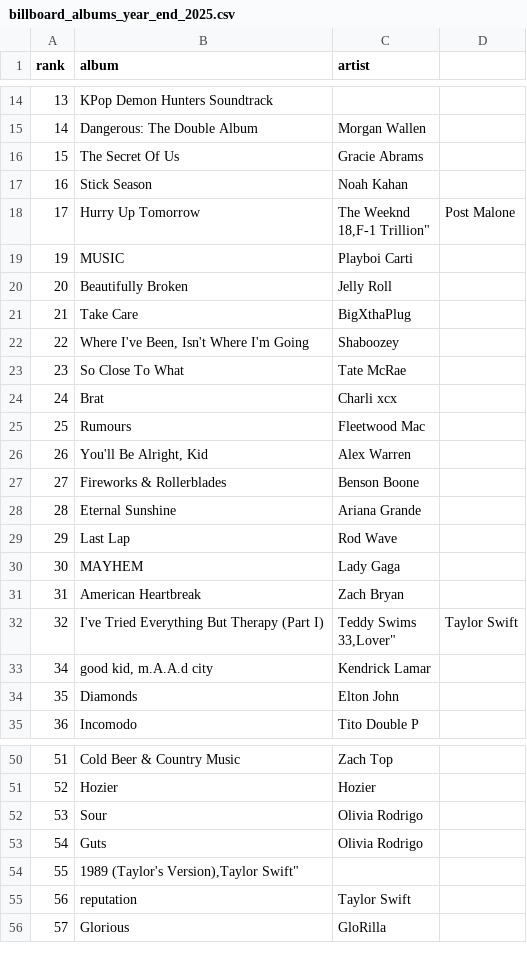
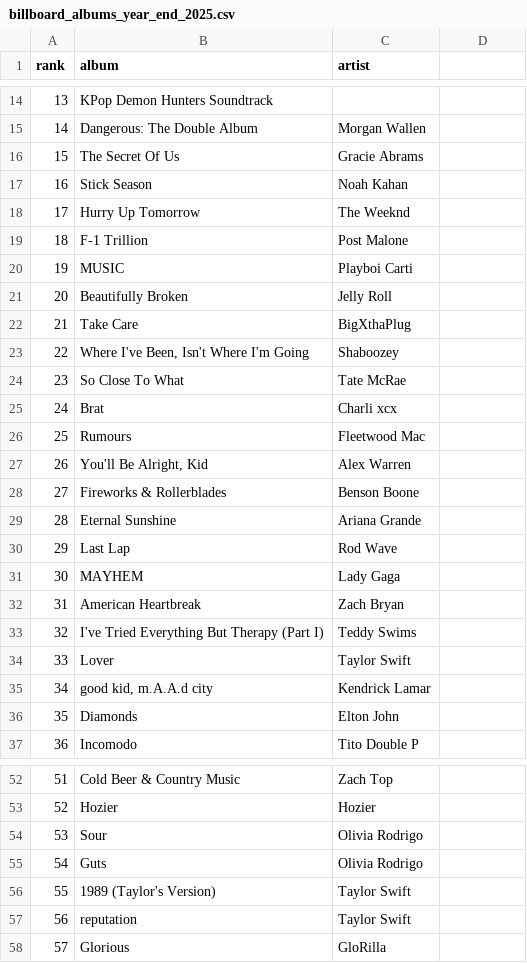
Before and after one commit to twelvenz/CS506-project, a CSV file: data/billboard_albums_year_end_charts/billboard_albums_year_end_2025.csv (was data/billboard_albums_year_end/billboard_albums_year_end_2025.csv), drawn as a sheet; only a part is shown, gaps mark what is left out.

Commit message:
fixed some values in the datasets; created Billboard master datasets; data exploration with Billboard data and Superbowl Halftime Performers

```diff
--- a/data/billboard_albums_year_end/billboard_albums_year_end_2025.csv
+++ b/data/billboard_albums_year_end_charts/billboard_albums_year_end_2025.csv
@@ -17,4 +17,4 @@ rank,album,artist
 16,"Stick Season","Noah Kahan"
-17,"Hurry Up Tomorrow","The Weeknd
-18,"F-1 Trillion","Post Malone"
+17,"Hurry Up Tomorrow","The Weeknd"
+18,"F-1 Trillion","Post Malone"
 19,"MUSIC","Playboi Carti"
@@ -32,4 +32,4 @@ rank,album,artist
 31,"American Heartbreak","Zach Bryan"
-32,"I've Tried Everything But Therapy (Part I)","Teddy Swims
-33,"Lover","Taylor Swift"
+32,"I've Tried Everything But Therapy (Part I)","Teddy Swims"
+33,"Lover","Taylor Swift"
 34,"good kid, m.A.A.d city","Kendrick Lamar"
@@ -55,3 +55,3 @@ rank,album,artist
 54,"Guts","Olivia Rodrigo"
-55,"1989 (Taylor's Version),"Taylor Swift"
+55,"1989 (Taylor's Version)","Taylor Swift"
 56,"reputation","Taylor Swift"
```
Also changed, not shown: data/billboard_artists_year_end_charts/billboard_artists_year_end_2021.csv, 4 other files.
